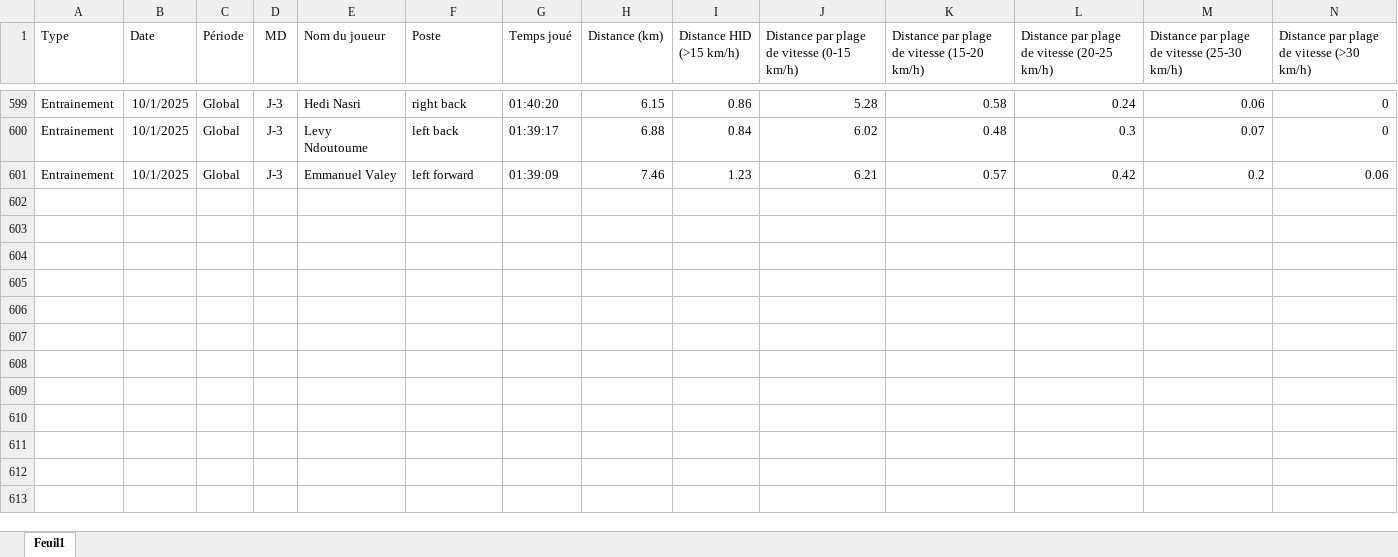
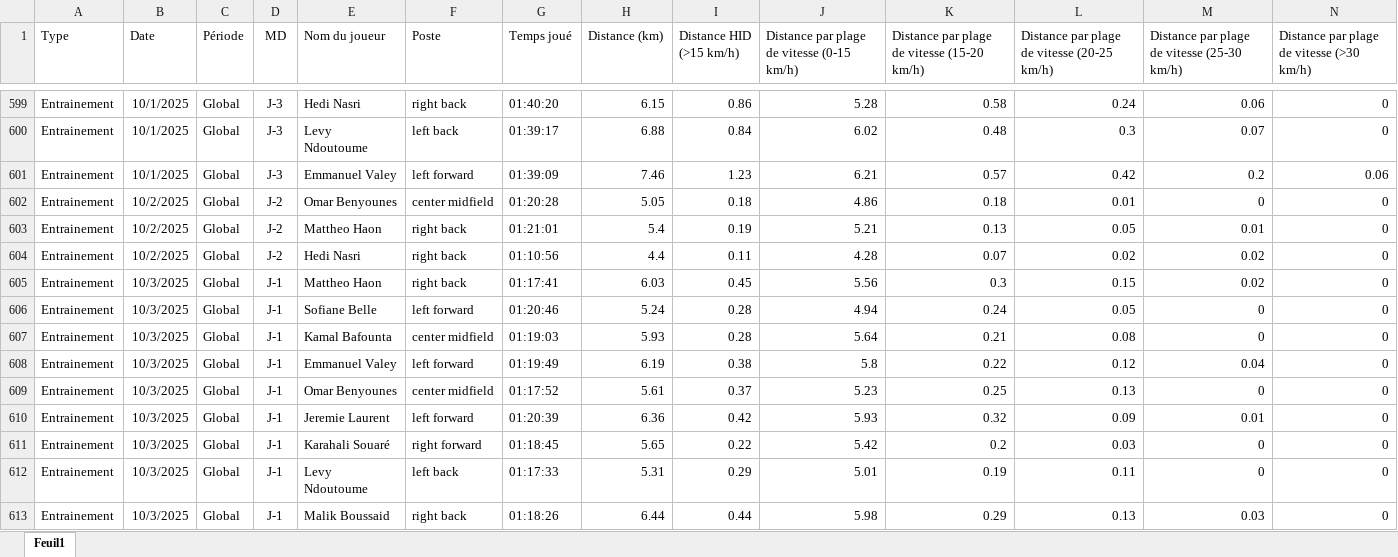
Before and after one commit to Chris15100/lld-app, an Excel workbook: data/DonneesGPSPropres.xlsx, sheet Feuil1, drawn as a sheet; only a part is shown, gaps mark what is left out; values as stored, in another font and other column widths than the file's, no borders; rows hold the shown columns only; the diff names each change by its address in the sheet, - before the commit and + after, or states it on an @@ line.

```diff
--- a/data/DonneesGPSPropres.xlsx (sheet Feuil1)
+++ b/data/DonneesGPSPropres.xlsx (sheet Feuil1)
+row 602: Entrainement | 10/2/2025 | Global | J-2 | Omar Benyounes | center midfield | 01:20:28 | 5.05 | 0.18 | 4.86 | 0.18 | 0.01 | 0 | 0
+row 603: Entrainement | 10/2/2025 | Global | J-2 | Mattheo Haon | right back | 01:21:01 | 5.4 | 0.19 | 5.21 | 0.13 | 0.05 | 0.01 | 0
+row 604: Entrainement | 10/2/2025 | Global | J-2 | Hedi Nasri | right back | 01:10:56 | 4.4 | 0.11 | 4.28 | 0.07 | 0.02 | 0.02 | 0
+row 605: Entrainement | 10/3/2025 | Global | J-1 | Mattheo Haon | right back | 01:17:41 | 6.03 | 0.45 | 5.56 | 0.3 | 0.15 | 0.02 | 0
+row 606: Entrainement | 10/3/2025 | Global | J-1 | Sofiane Belle | left forward | 01:20:46 | 5.24 | 0.28 | 4.94 | 0.24 | 0.05 | 0 | 0
+row 607: Entrainement | 10/3/2025 | Global | J-1 | Kamal Bafounta | center midfield | 01:19:03 | 5.93 | 0.28 | 5.64 | 0.21 | 0.08 | 0 | 0
+row 608: Entrainement | 10/3/2025 | Global | J-1 | Emmanuel Valey | left forward | 01:19:49 | 6.19 | 0.38 | 5.8 | 0.22 | 0.12 | 0.04 | 0
+row 609: Entrainement | 10/3/2025 | Global | J-1 | Omar Benyounes | center midfield | 01:17:52 | 5.61 | 0.37 | 5.23 | 0.25 | 0.13 | 0 | 0
+row 610: Entrainement | 10/3/2025 | Global | J-1 | Jeremie Laurent | left forward | 01:20:39 | 6.36 | 0.42 | 5.93 | 0.32 | 0.09 | 0.01 | 0
+row 611: Entrainement | 10/3/2025 | Global | J-1 | Karahali Souaré | right forward | 01:18:45 | 5.65 | 0.22 | 5.42 | 0.2 | 0.03 | 0 | 0
+row 612: Entrainement | 10/3/2025 | Global | J-1 | Levy Ndoutoume | left back | 01:17:33 | 5.31 | 0.29 | 5.01 | 0.19 | 0.11 | 0 | 0
+row 613: Entrainement | 10/3/2025 | Global | J-1 | Malik Boussaid | right back | 01:18:26 | 6.44 | 0.44 | 5.98 | 0.29 | 0.13 | 0.03 | 0
```
Also changed, not shown: data/Poids-Masse grasse.xlsx, data/Présences.xlsx, 1 other file.
